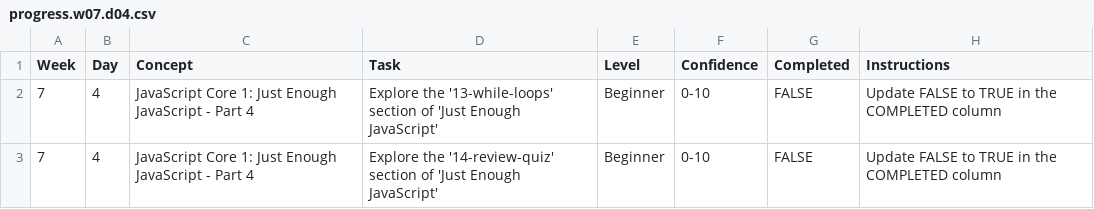
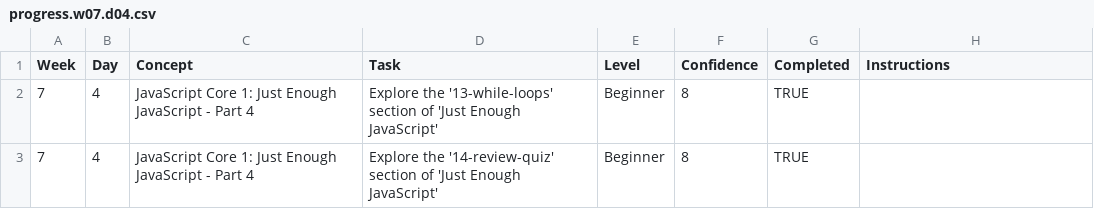
Before and after one commit to VoronaAV23/WDX-180, a CSV file: user/week07/progress/progress.w07.d04.csv, drawn as a sheet.

Commit message:
updated progress w07 d04

```diff
--- a/user/week07/progress/progress.w07.d04.csv
+++ b/user/week07/progress/progress.w07.d04.csv
@@ -1,3 +1,3 @@
 Week,Day,Concept,Task,Level,Confidence,Completed,Instructions
-7,4,JavaScript Core 1: Just Enough JavaScript - Part 4,Explore the '13-while-loops' section of 'Just Enough JavaScript',Beginner,0-10,FALSE,Update FALSE to TRUE in the COMPLETED column
-7,4,JavaScript Core 1: Just Enough JavaScript - Part 4,Explore the '14-review-quiz' section of 'Just Enough JavaScript',Beginner,0-10,FALSE,Update FALSE to TRUE in the COMPLETED column
+7,4,JavaScript Core 1: Just Enough JavaScript - Part 4,Explore the '13-while-loops' section of 'Just Enough JavaScript',Beginner,8,TRUE
+7,4,JavaScript Core 1: Just Enough JavaScript - Part 4,Explore the '14-review-quiz' section of 'Just Enough JavaScript',Beginner,8,TRUE
```
